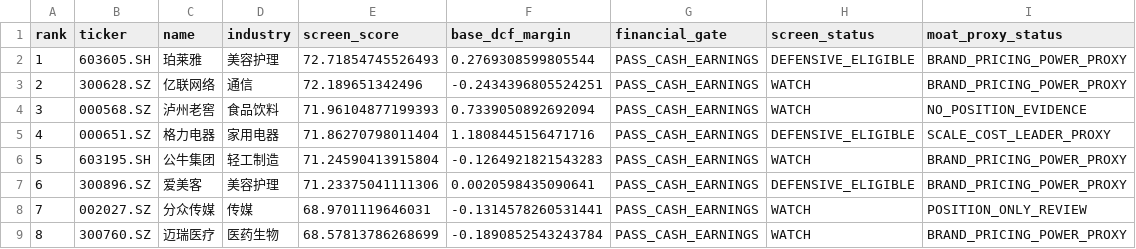
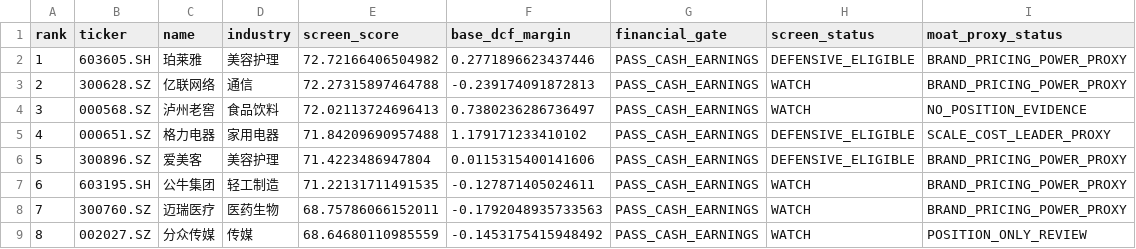
Before and after one commit to MIngQian04/margin-of-safety-investment-research-platform, a CSV file: docs/public-screening-snapshot.csv, drawn as a sheet.

Commit message:
Publish 2026-11-10 portfolio snapshot

```diff
--- a/docs/public-screening-snapshot.csv
+++ b/docs/public-screening-snapshot.csv
@@ -1,9 +1,9 @@
 rank,ticker,name,industry,screen_score,base_dcf_margin,financial_gate,screen_status,moat_proxy_status
-1,603605.SH,珀莱雅,美容护理,72.71854745526493,0.2769308599805544,PASS_CASH_EARNINGS,DEFENSIVE_ELIGIBLE,BRAND_PRICING_POWER_PROXY
-2,300628.SZ,亿联网络,通信,72.189651342496,-0.2434396805524251,PASS_CASH_EARNINGS,WATCH,BRAND_PRICING_POWER_PROXY
-3,000568.SZ,泸州老窖,食品饮料,71.96104877199393,0.7339050892692094,PASS_CASH_EARNINGS,WATCH,NO_POSITION_EVIDENCE
-4,000651.SZ,格力电器,家用电器,71.86270798011404,1.1808445156471716,PASS_CASH_EARNINGS,DEFENSIVE_ELIGIBLE,SCALE_COST_LEADER_PROXY
-5,603195.SH,公牛集团,轻工制造,71.24590413915804,-0.1264921821543283,PASS_CASH_EARNINGS,WATCH,BRAND_PRICING_POWER_PROXY
-6,300896.SZ,爱美客,美容护理,71.23375041111306,0.0020598435090641,PASS_CASH_EARNINGS,DEFENSIVE_ELIGIBLE,BRAND_PRICING_POWER_PROXY
-7,002027.SZ,分众传媒,传媒,68.9701119646031,-0.1314578260531441,PASS_CASH_EARNINGS,WATCH,POSITION_ONLY_REVIEW
-8,300760.SZ,迈瑞医疗,医药生物,68.57813786268699,-0.1890852543243784,PASS_CASH_EARNINGS,WATCH,BRAND_PRICING_POWER_PROXY
+1,603605.SH,珀莱雅,美容护理,72.72166406504982,0.2771896623437446,PASS_CASH_EARNINGS,DEFENSIVE_ELIGIBLE,BRAND_PRICING_POWER_PROXY
+2,300628.SZ,亿联网络,通信,72.27315897464788,-0.239174091872813,PASS_CASH_EARNINGS,WATCH,BRAND_PRICING_POWER_PROXY
+3,000568.SZ,泸州老窖,食品饮料,72.02113724696413,0.7380236286736497,PASS_CASH_EARNINGS,WATCH,NO_POSITION_EVIDENCE
+4,000651.SZ,格力电器,家用电器,71.84209690957488,1.179171233410102,PASS_CASH_EARNINGS,DEFENSIVE_ELIGIBLE,SCALE_COST_LEADER_PROXY
+5,300896.SZ,爱美客,美容护理,71.4223486947804,0.0115315400141606,PASS_CASH_EARNINGS,DEFENSIVE_ELIGIBLE,BRAND_PRICING_POWER_PROXY
+6,603195.SH,公牛集团,轻工制造,71.22131711491535,-0.127871405024611,PASS_CASH_EARNINGS,WATCH,BRAND_PRICING_POWER_PROXY
+7,300760.SZ,迈瑞医疗,医药生物,68.75786066152011,-0.1792048935733563,PASS_CASH_EARNINGS,WATCH,BRAND_PRICING_POWER_PROXY
+8,002027.SZ,分众传媒,传媒,68.64680110985559,-0.1453175415948492,PASS_CASH_EARNINGS,WATCH,POSITION_ONLY_REVIEW
```
Also changed, not shown: 1 other file.
